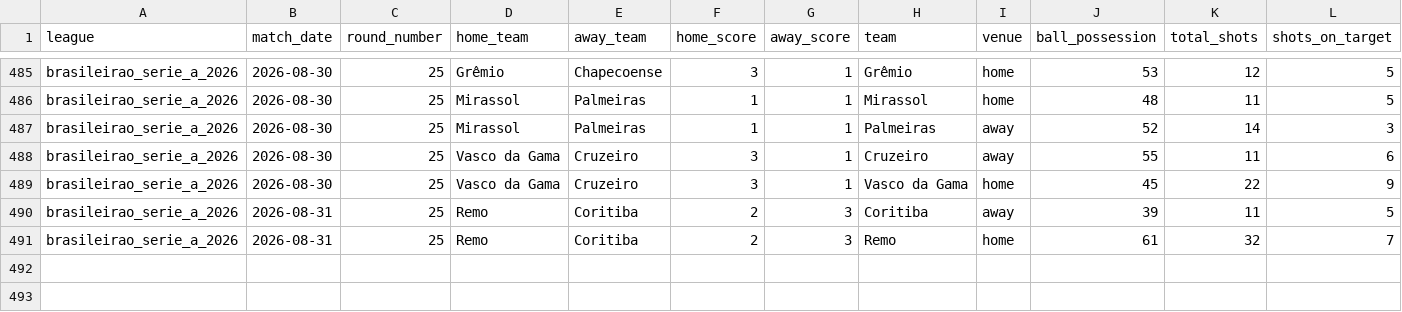
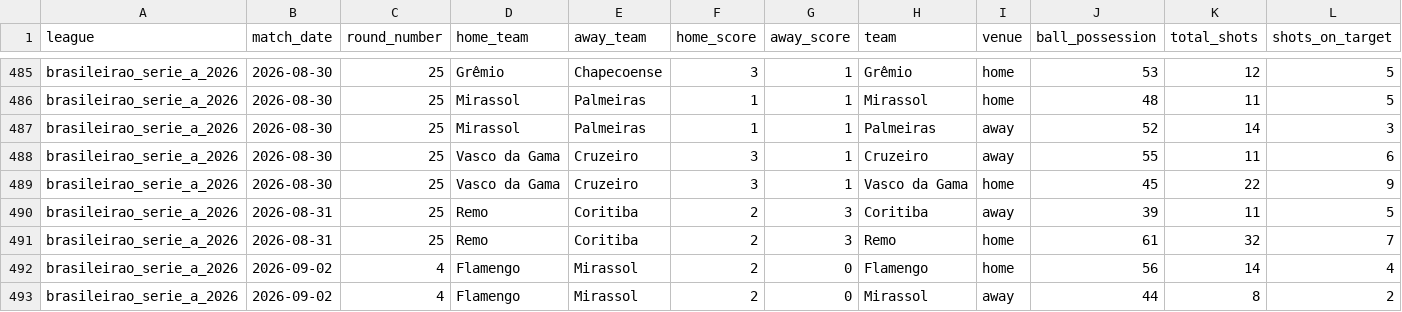
Before and after one commit to aimidas1/-Estatisticas_Equipas-, a CSV file: brasileirao_serie_a_2026.csv, drawn as a sheet; only a part is shown, gaps mark what is left out; rows hold the shown columns only; the diff names each change by its address in the sheet, - before the commit and + after, or states it on an @@ line.

```diff
--- a/brasileirao_serie_a_2026.csv
+++ b/brasileirao_serie_a_2026.csv
+row 492: brasileirao_serie_a_2026 | 2026-09-02 | 4 | Flamengo | Mirassol | 2 | 0 | Flamengo | home | 56 | 14 | 4
+row 493: brasileirao_serie_a_2026 | 2026-09-02 | 4 | Flamengo | Mirassol | 2 | 0 | Mirassol | away | 44 | 8 | 2
```
Also changed, not shown: belgica_pro_league_2026_2027.csv, dinamarca_danish_superliga_2026_2027.csv, 2 other files.
